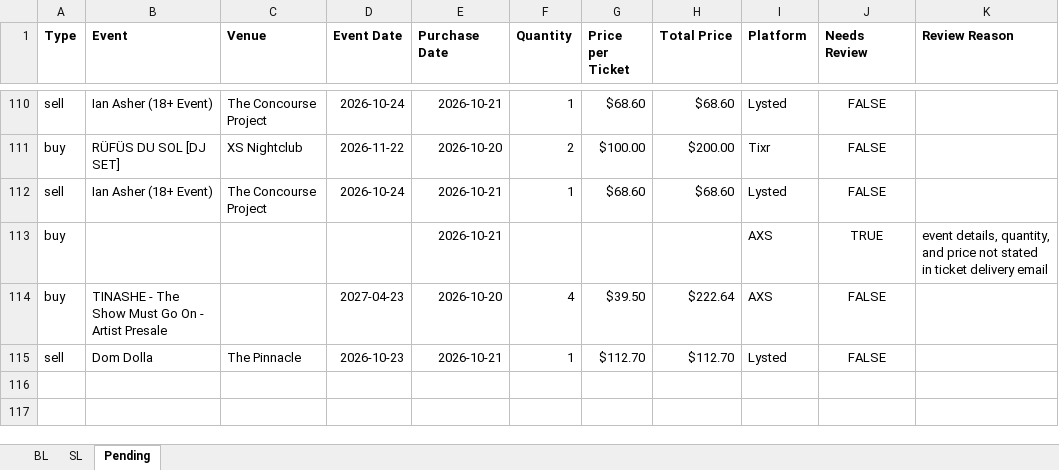
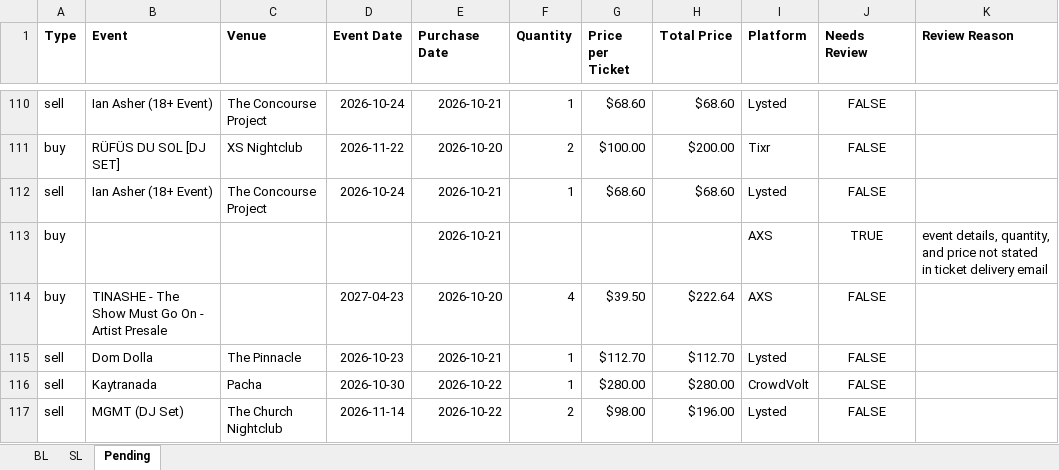
Before and after one commit to Cadennzzz/ticket-email-ingestion, an Excel workbook: EmailScrape.xlsx, sheet Pending, drawn as a sheet; only a part is shown, gaps mark what is left out; values as stored, in another font and other column widths than the file's, no borders; the diff names each change by its address in the sheet, - before the commit and + after, or states it on an @@ line.

```diff
--- a/EmailScrape.xlsx (sheet Pending)
+++ b/EmailScrape.xlsx (sheet Pending)
+row 116: sell | Kaytranada | Pacha | 2026-10-30 | 2026-10-22 | 1 | $280.00 | $280.00 | CrowdVolt | FALSE
+row 117: sell | MGMT (DJ Set) | The Church Nightclub | 2026-11-14 | 2026-10-22 | 2 | $98.00 | $196.00 | Lysted | FALSE
```
Also changed, not shown: 1 other file.
